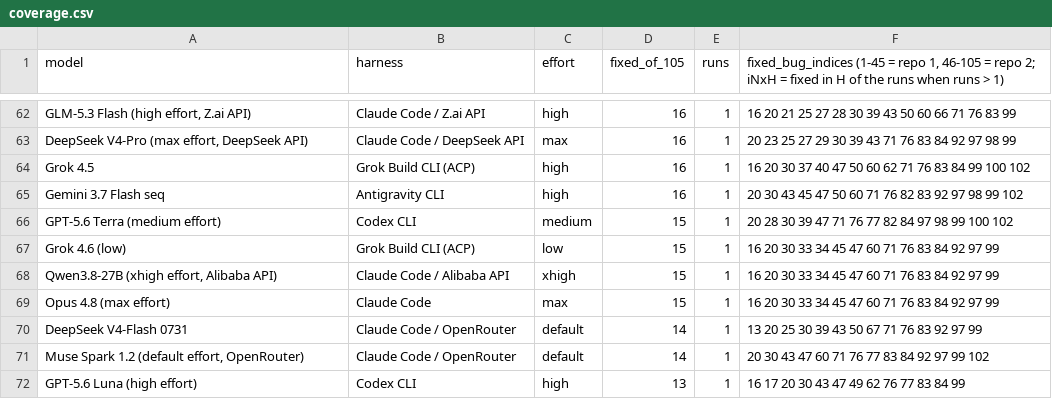
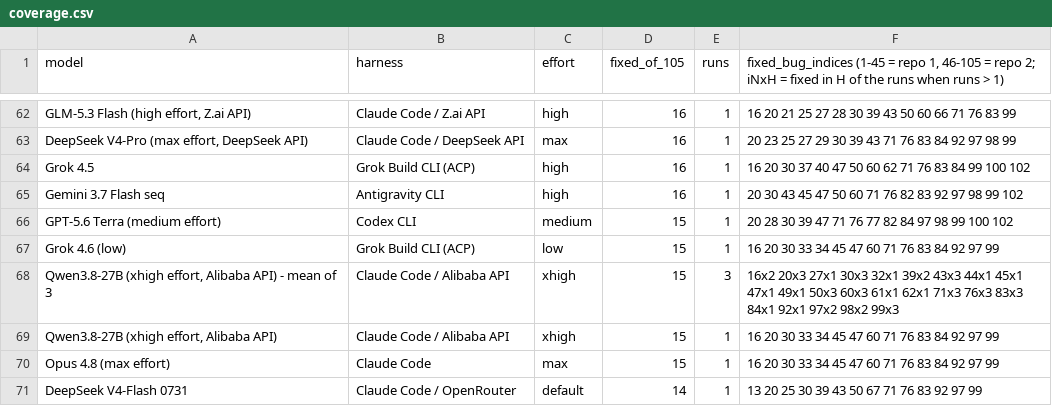
Before and after one commit to pauljones0/BBBB, a CSV file: results/coverage.csv, drawn as a sheet; only a part is shown, gaps mark what is left out; the shorter side is filled out with more unchanged rows.

```diff
--- a/results/coverage.csv
+++ b/results/coverage.csv
@@ -67,2 +67,3 @@ GPT-5.6 Terra (medium effort),Codex CLI,medium,15,1,20 28 30 39 47 71 76 77 82 8
 Grok 4.6 (low),Grok Build CLI (ACP),low,15,1,16 20 30 33 34 45 47 60 71 76 83 84 92 97 99
+"Qwen3.8-27B (xhigh effort, Alibaba API) - mean of 3",Claude Code / Alibaba API,xhigh,15,3,16x2 20x3 27x1 30x3 32x1 39x2 43x3 44x1 45x1 47x1 49x1 50x3 60x3 61x1 62x1 71x3 76x3 83x3 84x1 92x1 97x2 98x2 99x3
 "Qwen3.8-27B (xhigh effort, Alibaba API)",Claude Code / Alibaba API,xhigh,15,1,16 20 30 33 34 45 47 60 71 76 83 84 92 97 99
```
Also changed, not shown: results/combined-scoreboard.csv, results/repo1-metrics.csv, 11 other files.
